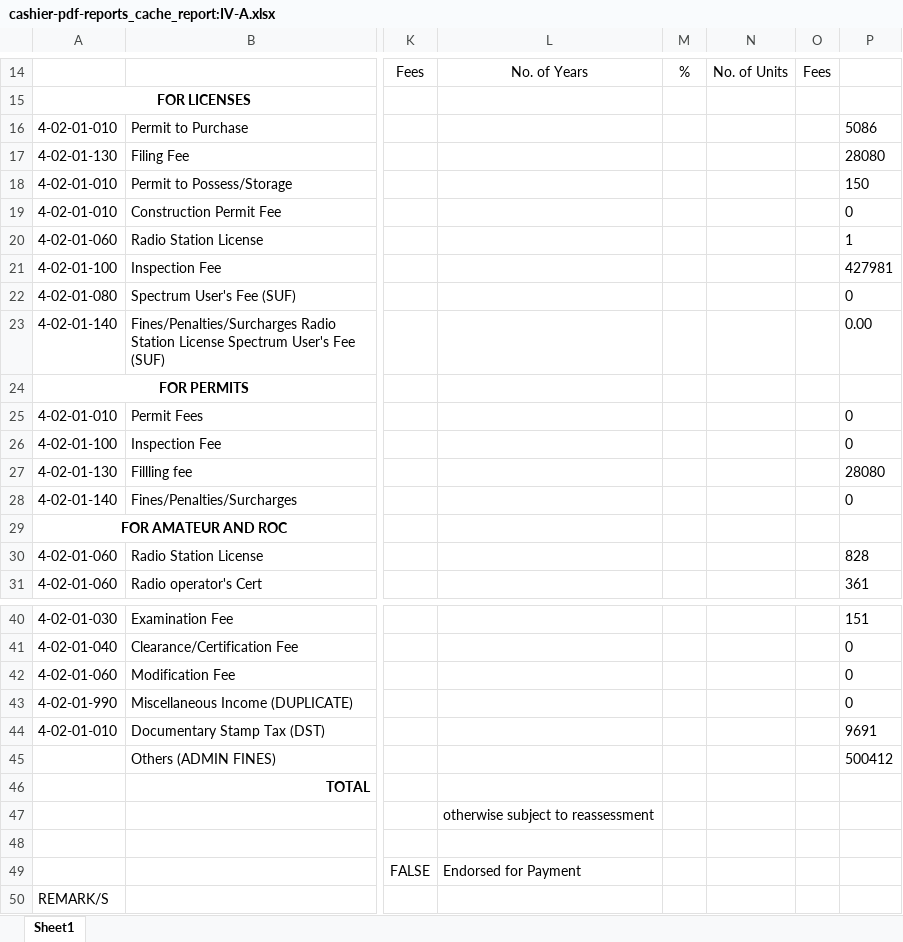
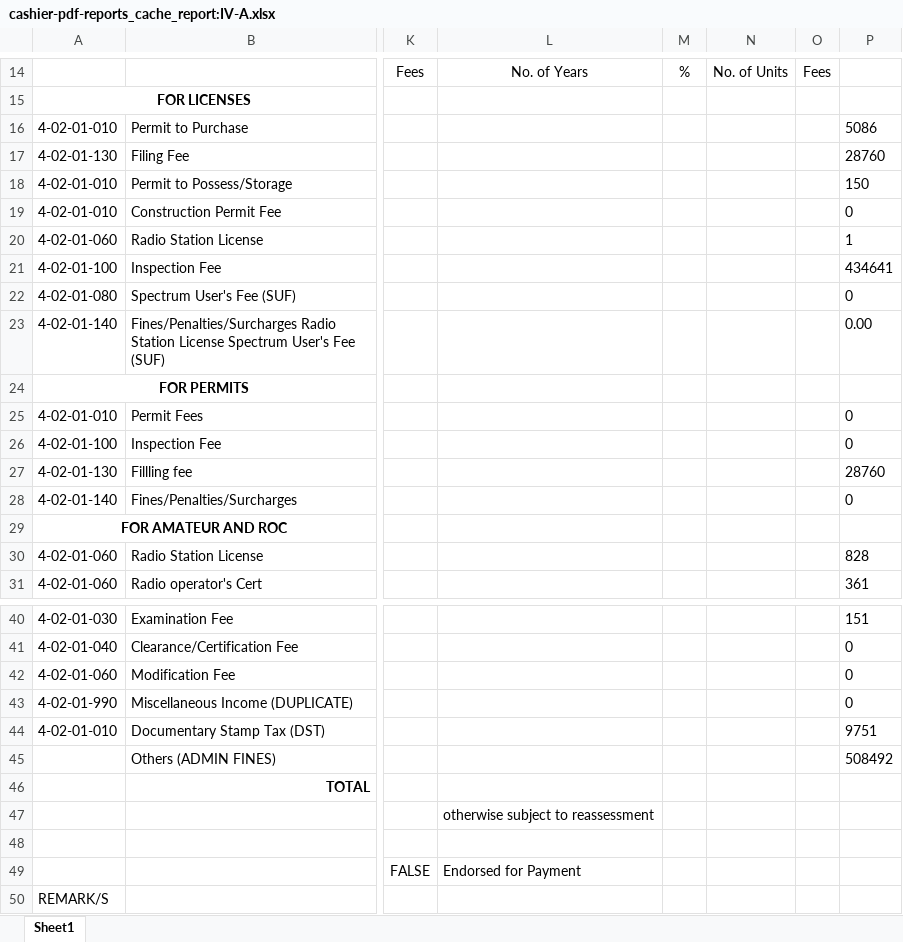
Before and after one commit to pacuitinfo/edge4a, an Excel workbook: reports/cashier-pdf-reports_cache_report:IV-A.xlsx, sheet Sheet1, drawn as a sheet; only a part is shown, gaps mark what is left out; values as stored, in another font and other column widths than the file's, no borders; the diff names each change by its address in the sheet, - before the commit and + after, or states it on an @@ line.

Commit message:
chore(upload): cashier-pdf-reports_cache_report:IV-A.xlsx

```diff
--- a/reports/cashier-pdf-reports_cache_report:IV-A.xlsx (sheet Sheet1)
+++ b/reports/cashier-pdf-reports_cache_report:IV-A.xlsx (sheet Sheet1)
-P17: 28080
+P17: 28760
-P21: 427981
+P21: 434641
-P27: 28080
+P27: 28760
-P44: 9691
+P44: 9751
-P45: 500412
+P45: 508492
```
